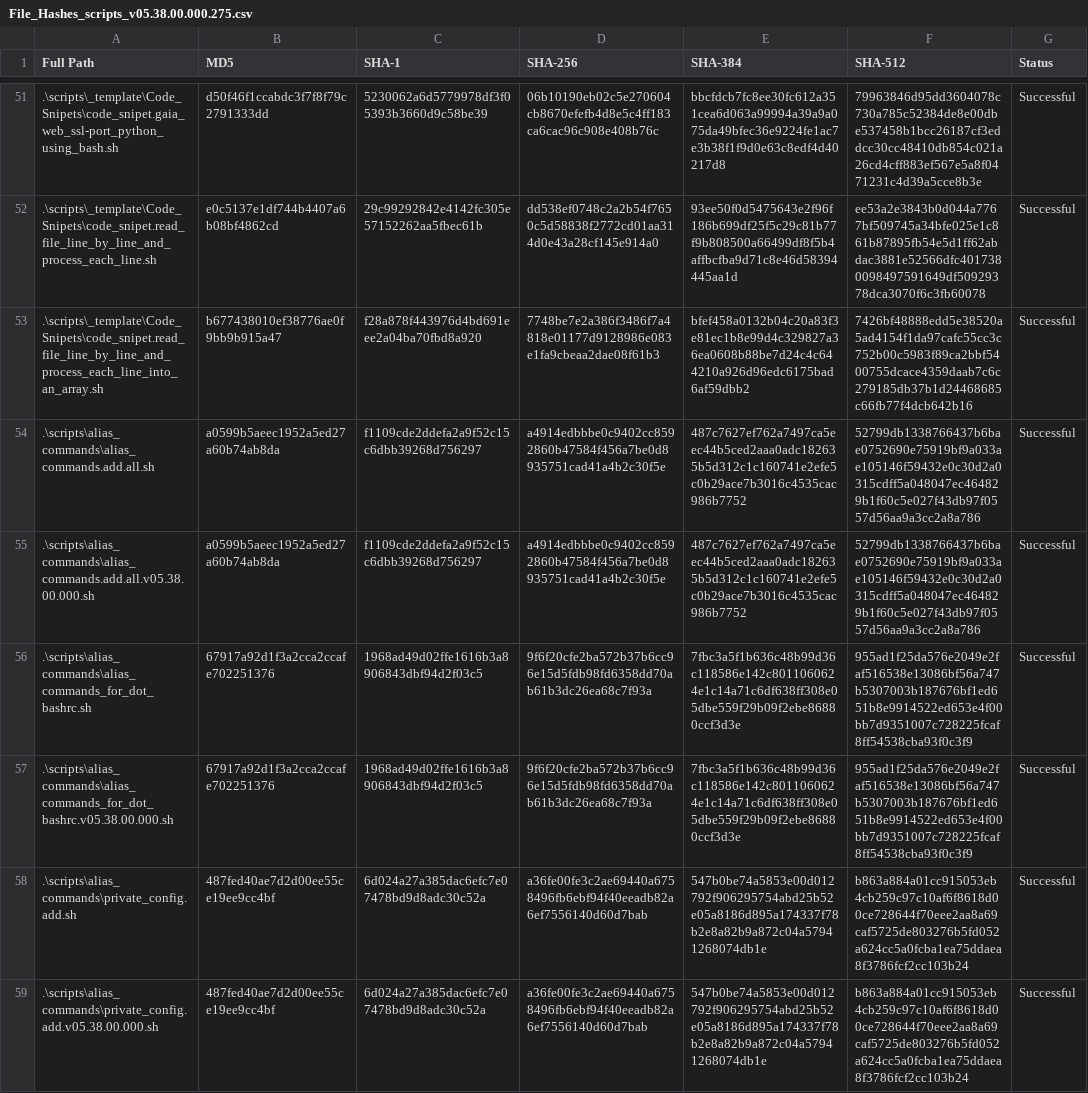
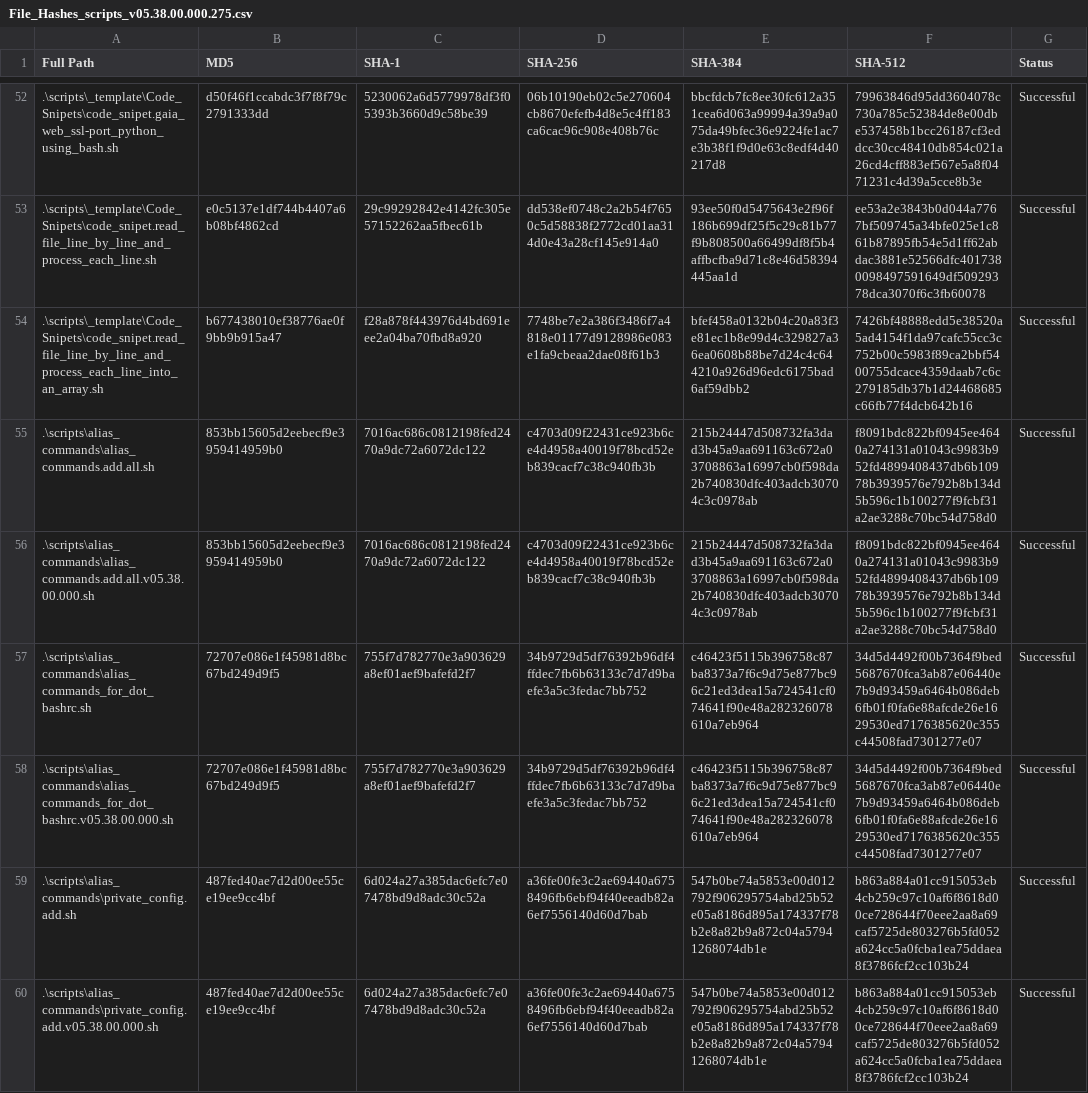
Before and after one commit to mybasementcloud/bash_4_Check_Point_scripts, a CSV file: File_Hashes_scripts_v05.38.00.000.275.csv, drawn as a sheet; only a part is shown, gaps mark what is left out; the diff covers the shown part only.

```diff
--- a/File_Hashes_scripts_v05.38.00.000.275.csv
+++ b/File_Hashes_scripts_v05.38.00.000.275.csv
@@ -53,6 +54,6 @@
 .\scripts\_template\Code_Snipets\code_snipet.read_file_line_by_line_and_process_each_line_into_an_array.sh,b677438010ef38776ae0f9bb9b915a47,f28a878f443976d4bd691eee2a04ba70fbd8a920,7748be7e2a386f3486f7a4818e01177d9128986e083e1fa9cbeaa2dae08f61b3,bfef458a0132b04c20a83f3e81ec1b8e99d4c329827a36ea0608b88be7d24c4c644210a926d96edc6175bad6af59dbb2,7426bf48888edd5e38520a5ad4154f1da97cafc55cc3c752b00c5983f89ca2bbf5400755dcace4359daab7c6c279185db37b1d24468685c66fb77f4dcb642b16,Successful
-.\scripts\alias_commands\alias_commands.add.all.sh,a0599b5aeec1952a5ed27a60b74ab8da,f1109cde2ddefa2a9f52c15c6dbb39268d756297,a4914edbbbe0c9402cc8592860b47584f456a7be0d8935751cad41a4b2c30f5e,487c7627ef762a7497ca5eec44b5ced2aaa0adc182635b5d312c1c160741e2efe5c0b29ace7b3016c4535cac986b7752,52799db1338766437b6bae0752690e75919bf9a033ae105146f59432e0c30d2a0315cdff5a048047ec464829b1f60c5e027f43db97f0557d56aa9a3cc2a8a786,Successful
-.\scripts\alias_commands\alias_commands.add.all.v05.38.00.000.sh,a0599b5aeec1952a5ed27a60b74ab8da,f1109cde2ddefa2a9f52c15c6dbb39268d756297,a4914edbbbe0c9402cc8592860b47584f456a7be0d8935751cad41a4b2c30f5e,487c7627ef762a7497ca5eec44b5ced2aaa0adc182635b5d312c1c160741e2efe5c0b29ace7b3016c4535cac986b7752,52799db1338766437b6bae0752690e75919bf9a033ae105146f59432e0c30d2a0315cdff5a048047ec464829b1f60c5e027f43db97f0557d56aa9a3cc2a8a786,Successful
-.\scripts\alias_commands\alias_commands_for_dot_bashrc.sh,67917a92d1f3a2cca2ccafe702251376,1968ad49d02ffe1616b3a8906843dbf94d2f03c5,9f6f20cfe2ba572b37b6cc96e15d5fdb98fd6358dd70ab61b3dc26ea68c7f93a,7fbc3a5f1b636c48b99d36c118586e142c8011060624e1c14a71c6df638ff308e05dbe559f29b09f2ebe86880ccf3d3e,955ad1f25da576e2049e2faf516538e13086bf56a747b5307003b187676bf1ed651b8e9914522ed653e4f00bb7d9351007c728225fcaf8ff54538cba93f0c3f9,Successful
-.\scripts\alias_commands\alias_commands_for_dot_bashrc.v05.38.00.000.sh,67917a92d1f3a2cca2ccafe702251376,1968ad49d02ffe1616b3a8906843dbf94d2f03c5,9f6f20cfe2ba572b37b6cc96e15d5fdb98fd6358dd70ab61b3dc26ea68c7f93a,7fbc3a5f1b636c48b99d36c118586e142c8011060624e1c14a71c6df638ff308e05dbe559f29b09f2ebe86880ccf3d3e,955ad1f25da576e2049e2faf516538e13086bf56a747b5307003b187676bf1ed651b8e9914522ed653e4f00bb7d9351007c728225fcaf8ff54538cba93f0c3f9,Successful
+.\scripts\alias_commands\alias_commands.add.all.sh,853bb15605d2eebecf9e3959414959b0,7016ac686c0812198fed2470a9dc72a6072dc122,c4703d09f22431ce923b6ce4d4958a40019f78bcd52eb839cacf7c38c940fb3b,215b24447d508732fa3dad3b45a9aa691163c672a03708863a16997cb0f598da2b740830dfc403adcb30704c3c0978ab,f8091bdc822bf0945ee4640a274131a01043c9983b952fd4899408437db6b10978b3939576e792b8b134d5b596c1b100277f9fcbf31a2ae3288c70bc54d758d0,Successful
+.\scripts\alias_commands\alias_commands.add.all.v05.38.00.000.sh,853bb15605d2eebecf9e3959414959b0,7016ac686c0812198fed2470a9dc72a6072dc122,c4703d09f22431ce923b6ce4d4958a40019f78bcd52eb839cacf7c38c940fb3b,215b24447d508732fa3dad3b45a9aa691163c672a03708863a16997cb0f598da2b740830dfc403adcb30704c3c0978ab,f8091bdc822bf0945ee4640a274131a01043c9983b952fd4899408437db6b10978b3939576e792b8b134d5b596c1b100277f9fcbf31a2ae3288c70bc54d758d0,Successful
+.\scripts\alias_commands\alias_commands_for_dot_bashrc.sh,72707e086e1f45981d8bc67bd249d9f5,755f7d782770e3a903629a8ef01aef9bafefd2f7,34b9729d5df76392b96df4ffdec7fb6b63133c7d7d9baefe3a5c3fedac7bb752,c46423f5115b396758c87ba8373a7f6c9d75e877bc96c21ed3dea15a724541cf074641f90e48a282326078610a7eb964,34d5d4492f00b7364f9bed5687670fca3ab87e06440e7b9d93459a6464b086deb6fb01f0fa6e88afcde26e1629530ed7176385620c355c44508fad7301277e07,Successful
+.\scripts\alias_commands\alias_commands_for_dot_bashrc.v05.38.00.000.sh,72707e086e1f45981d8bc67bd249d9f5,755f7d782770e3a903629a8ef01aef9bafefd2f7,34b9729d5df76392b96df4ffdec7fb6b63133c7d7d9baefe3a5c3fedac7bb752,c46423f5115b396758c87ba8373a7f6c9d75e877bc96c21ed3dea15a724541cf074641f90e48a282326078610a7eb964,34d5d4492f00b7364f9bed5687670fca3ab87e06440e7b9d93459a6464b086deb6fb01f0fa6e88afcde26e1629530ed7176385620c355c44508fad7301277e07,Successful
 .\scripts\alias_commands\private_config.add.sh,487fed40ae7d2d00ee55ce19ee9cc4bf,6d024a27a385dac6efc7e07478bd9d8adc30c52a,a36fe00fe3c2ae69440a6758496fb6ebf94f40eeadb82a6ef7556140d60d7bab,547b0be74a5853e00d012792f906295754abd25b52e05a8186d895a174337f78b2e8a82b9a872c04a57941268074db1e,b863a884a01cc915053eb4cb259c97c10af6f8618d00ce728644f70eee2aa8a69caf5725de803276b5fd052a624cc5a0fcba1ea75ddaea8f3786fcf2cc103b24,Successful
```
Also changed, not shown: 5 added rows, 3 removed rows and 87 edited cells elsewhere in this file, 24 other files.
